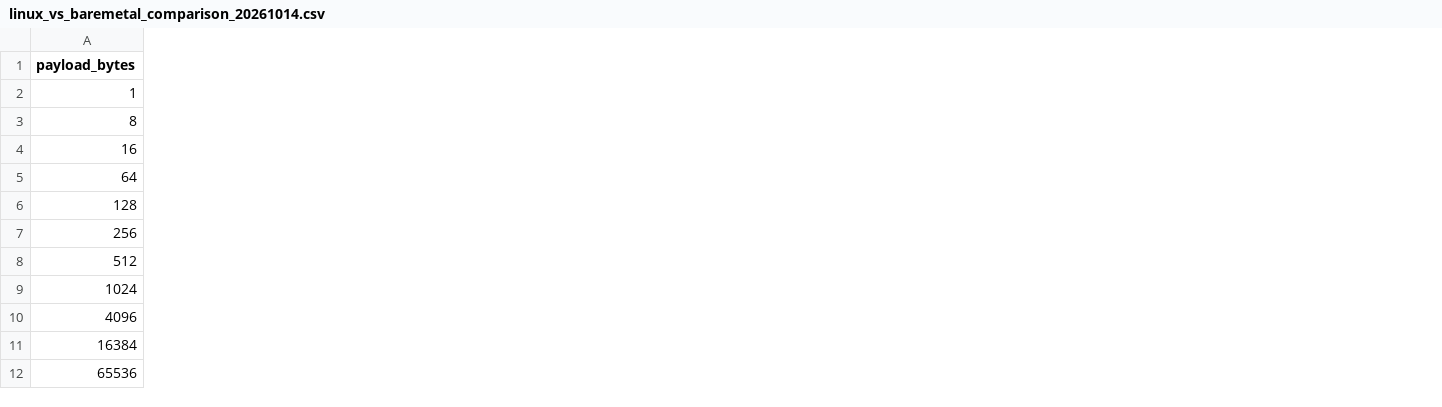
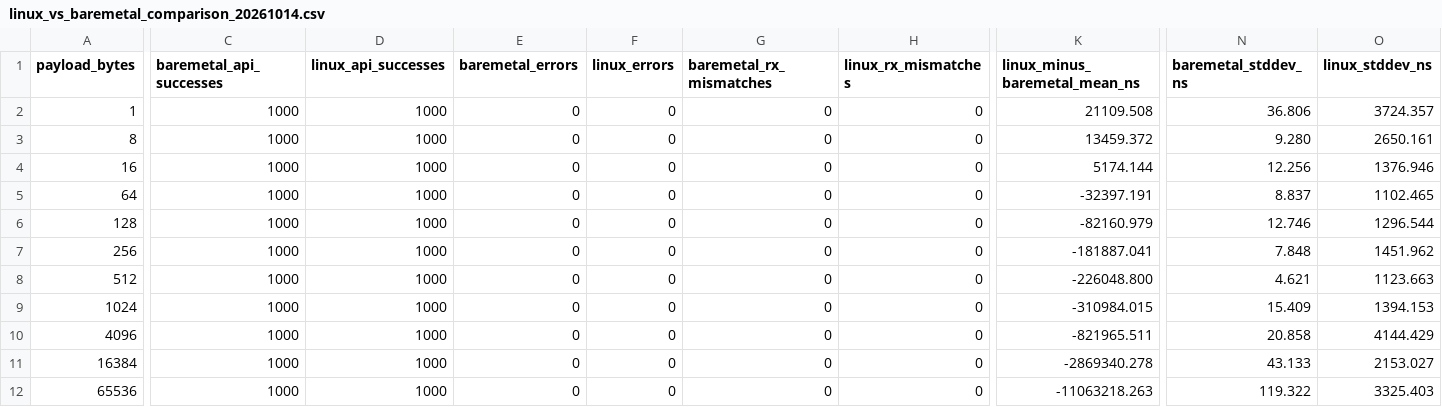
Before and after one commit to jbc0510/spi-soc-research, a CSV file: results/linux_axi_spi_bringup_20261013/linux_vs_baremetal_comparison_20261014.csv, drawn as a sheet; only a part is shown, gaps mark what is left out; the diff covers the shown part only; the diff names each change by its address in the sheet, - before the commit and + after, or states it on an @@ line.

```diff
--- a/results/linux_axi_spi_bringup_20261013/linux_vs_baremetal_comparison_20261014.csv
+++ b/results/linux_axi_spi_bringup_20261013/linux_vs_baremetal_comparison_20261014.csv
+column C (baremetal_api_successes), rows 2-12: all 1000
+column D (linux_api_successes), rows 2-12: all 1000
+column E (baremetal_errors), rows 2-12: all 0
+column F (linux_errors), rows 2-12: all 0
+column G (baremetal_rx_mismatches), rows 2-12: all 0
+column H (linux_rx_mismatches), rows 2-12: all 0
+column K (linux_minus_baremetal_mean_ns), rows 2-12: 21109.508 | 13459.372 | 5174.144 | -32397.191 | -82160.979 | -181887.041 | -226048.800 | -310984.015 | -821965.511 | -2869340.278 | -11063218.263
+column N (baremetal_stddev_ns), rows 2-12: 36.806 | 9.280 | 12.256 | 8.837 | 12.746 | 7.848 | 4.621 | 15.409 | 20.858 | 43.133 | 119.322
+column O (linux_stddev_ns), rows 2-12: 3724.357 | 2650.161 | 1376.946 | 1102.465 | 1296.544 | 1451.962 | 1123.663 | 1394.153 | 4144.429 | 2153.027 | 3325.403
```
Also changed, not shown: 5 added columns and 5 edited cells elsewhere in this file, 5 other files.
